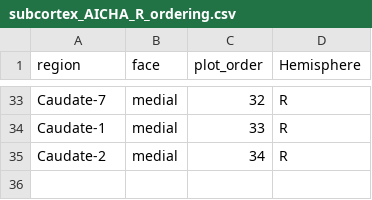
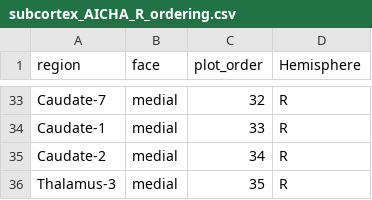
Before and after one commit to anniegbryant/subcortex_visualization, a CSV file: subcortex_visualization/data/subcortex_AICHA_R_ordering.csv, drawn as a sheet; only a part is shown, gaps mark what is left out.

```diff
--- a/subcortex_visualization/data/subcortex_AICHA_R_ordering.csv
+++ b/subcortex_visualization/data/subcortex_AICHA_R_ordering.csv
@@ -35 +35,2 @@ Caudate-1,medial,33,R
 Caudate-2,medial,34,R
+Thalamus-3,medial,35,R
```
Also changed, not shown: subcortex_visualization/data/subcortex_AICHA_L_ordering.csv, subcortex_visualization/data/subcortex_AICHA_both_ordering.csv, 45 other files.
